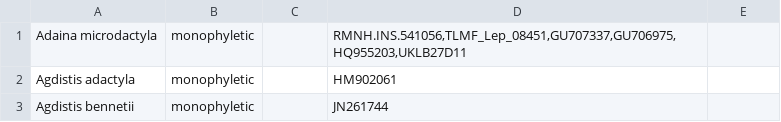
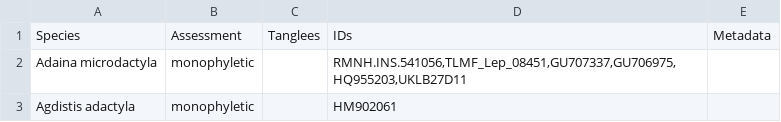
Before and after one commit to naturalis/monophylizer, a TSV file: data/RAxML_bipartitions.Pterophoridae_rooted.tsv, drawn as a sheet; only a part is shown; the shorter side is filled out with more unchanged rows; the diff names each change by its address in the sheet, - before the commit and + after, or states it on an @@ line.

Commit message:
now adds columns headers in tsv output

```diff
--- a/data/RAxML_bipartitions.Pterophoridae_rooted.tsv
+++ b/data/RAxML_bipartitions.Pterophoridae_rooted.tsv
+row 1: Species | Assessment | Tanglees | IDs | Metadata
```
Also changed, not shown: 1 other file.
